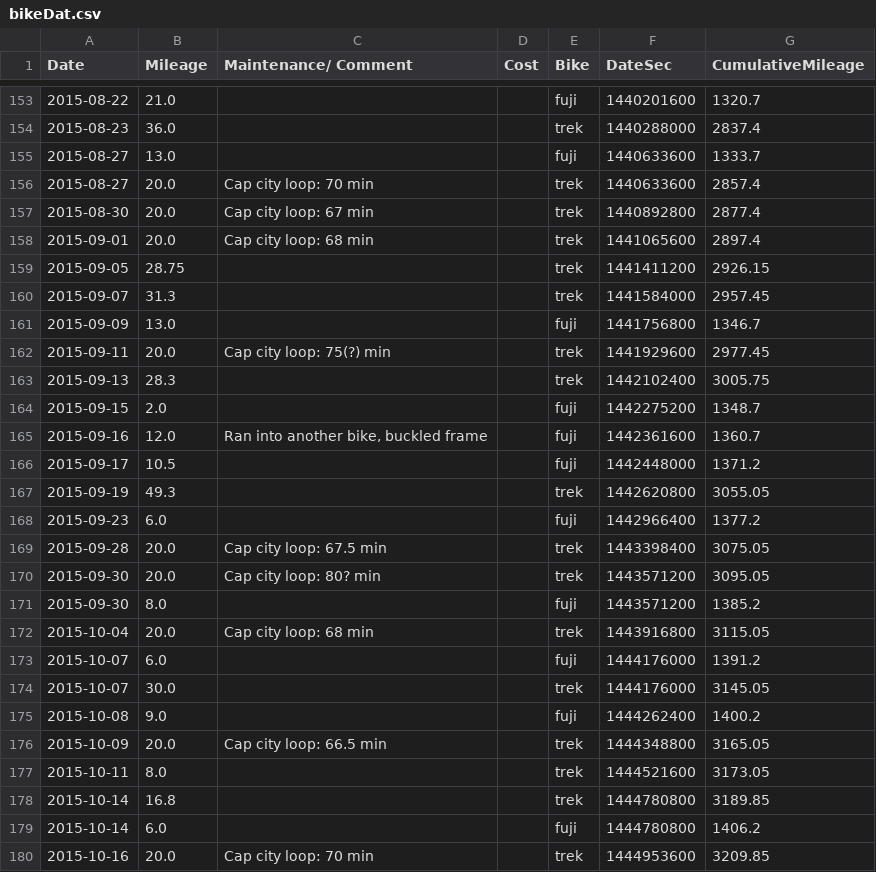
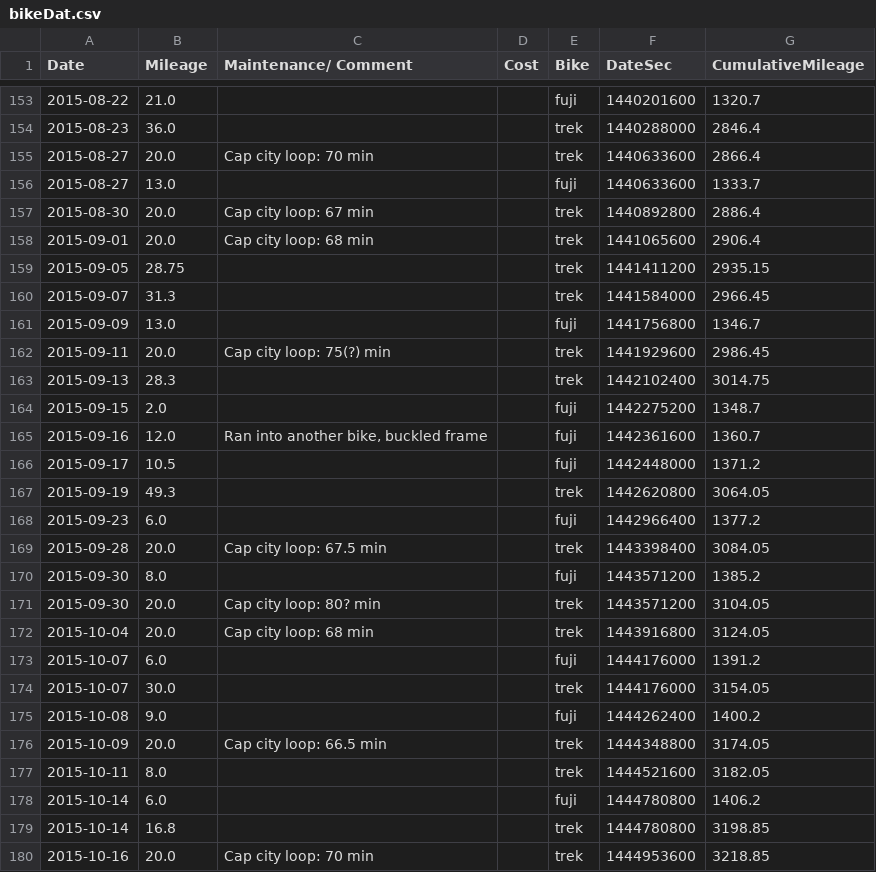
Before and after one commit to Dave-Evans/bikeMileage, a CSV file: bikeDat.csv, drawn as a sheet; only a part is shown, gaps mark what is left out; the diff covers the shown part only.

Commit message:
Added mileage

```diff
--- a/bikeDat.csv
+++ b/bikeDat.csv
@@ -153,12 +153,12 @@ Date,Mileage,Maintenance/ Comment,Cost,Bike,DateSec,CumulativeMileage
 2015-08-22,21.0,,,fuji,1440201600,1320.7
-2015-08-23,36.0,,,trek,1440288000,2837.4
+2015-08-23,36.0,,,trek,1440288000,2846.4
+2015-08-27,20.0,Cap city loop: 70 min,,trek,1440633600,2866.4
 2015-08-27,13.0,,,fuji,1440633600,1333.7
-2015-08-27,20.0,Cap city loop: 70 min,,trek,1440633600,2857.4
-2015-08-30,20.0,Cap city loop: 67 min,,trek,1440892800,2877.4
-2015-09-01,20.0,Cap city loop: 68 min,,trek,1441065600,2897.4
-2015-09-05,28.75,,,trek,1441411200,2926.15
-2015-09-07,31.3,,,trek,1441584000,2957.45
+2015-08-30,20.0,Cap city loop: 67 min,,trek,1440892800,2886.4
+2015-09-01,20.0,Cap city loop: 68 min,,trek,1441065600,2906.4
+2015-09-05,28.75,,,trek,1441411200,2935.15
+2015-09-07,31.3,,,trek,1441584000,2966.45
 2015-09-09,13.0,,,fuji,1441756800,1346.7
-2015-09-11,20.0,Cap city loop: 75(?) min,,trek,1441929600,2977.45
-2015-09-13,28.3,,,trek,1442102400,3005.75
+2015-09-11,20.0,Cap city loop: 75(?) min,,trek,1441929600,2986.45
+2015-09-13,28.3,,,trek,1442102400,3014.75
 2015-09-15,2.0,,,fuji,1442275200,1348.7
@@ -166,15 +166,15 @@ Date,Mileage,Maintenance/ Comment,Cost,Bike,DateSec,CumulativeMileage
 2015-09-17,10.5,,,fuji,1442448000,1371.2
-2015-09-19,49.3,,,trek,1442620800,3055.05
+2015-09-19,49.3,,,trek,1442620800,3064.05
 2015-09-23,6.0,,,fuji,1442966400,1377.2
-2015-09-28,20.0,Cap city loop: 67.5 min,,trek,1443398400,3075.05
-2015-09-30,20.0,Cap city loop: 80? min,,trek,1443571200,3095.05
+2015-09-28,20.0,Cap city loop: 67.5 min,,trek,1443398400,3084.05
 2015-09-30,8.0,,,fuji,1443571200,1385.2
-2015-10-04,20.0,Cap city loop: 68 min,,trek,1443916800,3115.05
+2015-09-30,20.0,Cap city loop: 80? min,,trek,1443571200,3104.05
+2015-10-04,20.0,Cap city loop: 68 min,,trek,1443916800,3124.05
 2015-10-07,6.0,,,fuji,1444176000,1391.2
-2015-10-07,30.0,,,trek,1444176000,3145.05
+2015-10-07,30.0,,,trek,1444176000,3154.05
 2015-10-08,9.0,,,fuji,1444262400,1400.2
-2015-10-09,20.0,Cap city loop: 66.5 min,,trek,1444348800,3165.05
-2015-10-11,8.0,,,trek,1444521600,3173.05
-2015-10-14,16.8,,,trek,1444780800,3189.85
+2015-10-09,20.0,Cap city loop: 66.5 min,,trek,1444348800,3174.05
+2015-10-11,8.0,,,trek,1444521600,3182.05
 2015-10-14,6.0,,,fuji,1444780800,1406.2
-2015-10-16,20.0,Cap city loop: 70 min,,trek,1444953600,3209.85
+2015-10-14,16.8,,,trek,1444780800,3198.85
+2015-10-16,20.0,Cap city loop: 70 min,,trek,1444953600,3218.85
```
Also changed, not shown: 5 added rows, 2 removed rows and 54 edited cells elsewhere in this file, 3 other files.
